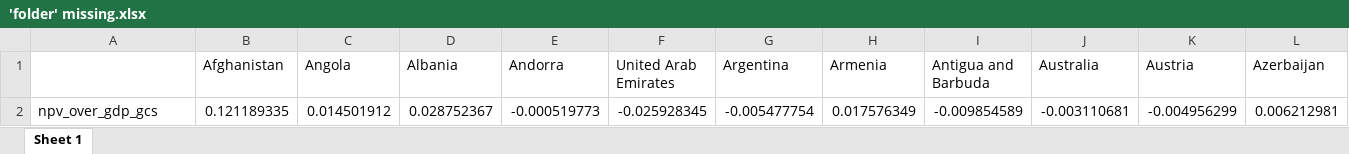
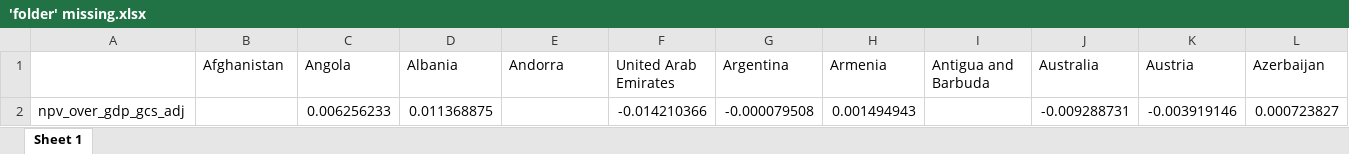
Before and after one commit to bixiou/global_tax_attitudes, an Excel workbook: xlsx/'folder' missing.xlsx, sheet Sheet 1, drawn as a sheet; only a part is shown; values as stored, in another font and other column widths than the file's, no borders; removed rows and columns are numbered as before the commit, all else as after; rows hold the shown columns only; the diff names each change by its address in the sheet, - before the commit and + after, or states it on an @@ line.

```diff
--- a/xlsx/'folder' missing.xlsx (sheet Sheet 1)
+++ b/xlsx/'folder' missing.xlsx (sheet Sheet 1)
-row 2: npv_over_gdp_gcs | 0.121189335 | 0.014501912 | 0.028752367 | -0.000519773 | -0.025928345 | -0.005477754 | 0.017576349 | -0.009854589 | -0.003110681 | -0.004956299 | 0.006212981
+row 2: npv_over_gdp_gcs_adj |  | 0.006256233 | 0.011368875 |  | -0.014210366 | -0.000079508 | 0.001494943 |  | -0.009288731 | -0.003919146 | 0.000723827
```
Also changed, not shown: 8 other files.
